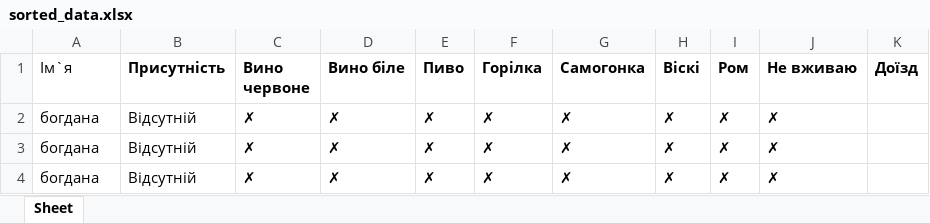
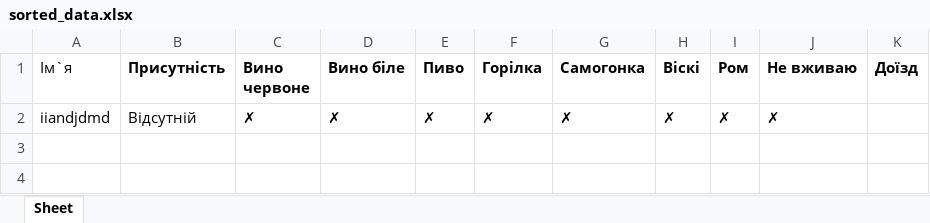
Before and after one commit to Bohdanaa/webwedding, an Excel workbook: sorted_data.xlsx, sheet Sheet, drawn as a sheet; values as stored, in another font and other column widths than the file's, no borders; the diff names each change by its address in the sheet, - before the commit and + after, or states it on an @@ line.

```diff
--- a/sorted_data.xlsx (sheet Sheet)
+++ b/sorted_data.xlsx (sheet Sheet)
-A2 (Ім`я): богдана
+A2 (Ім`я): iiandjdmd
-row 3: богдана | Відсутній | ✗ | ✗ | ✗ | ✗ | ✗ | ✗ | ✗ | ✗
-row 4: богдана | Відсутній | ✗ | ✗ | ✗ | ✗ | ✗ | ✗ | ✗ | ✗
```
Also changed, not shown: calculator_data.xlsx, data.xlsx, 12 other files.
